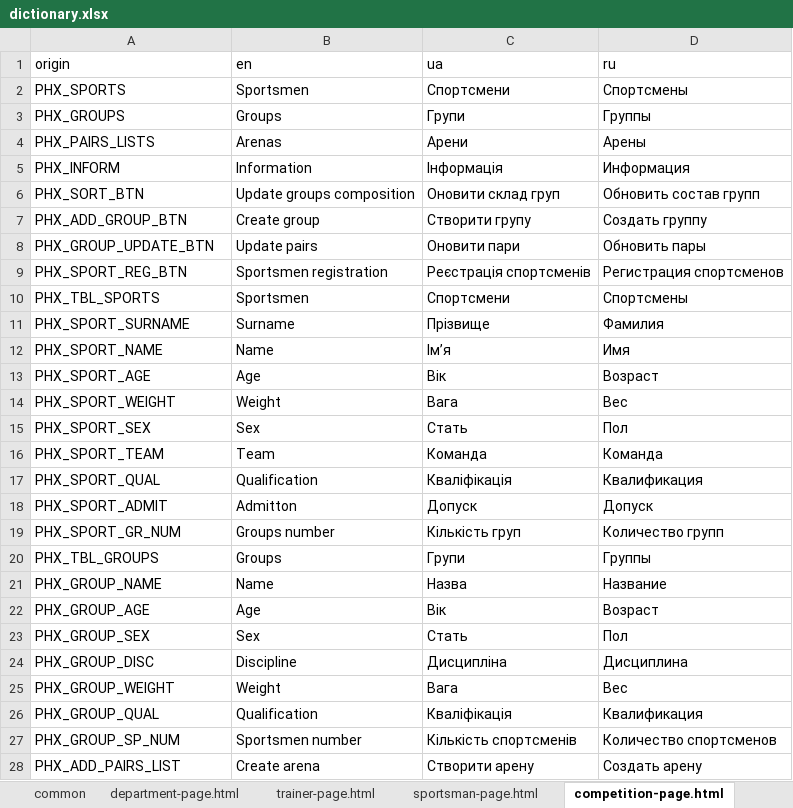
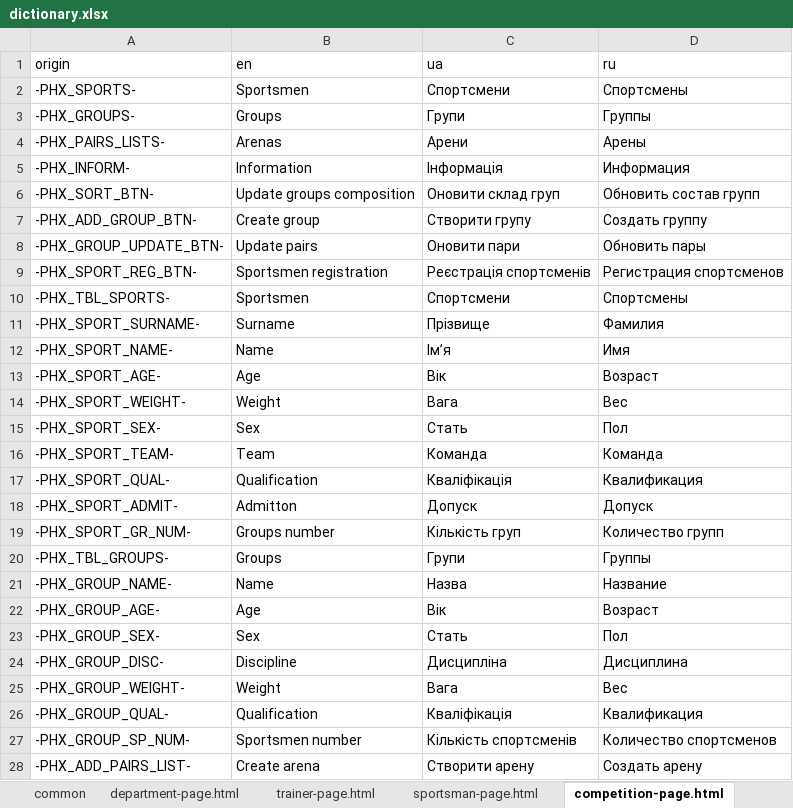
Before and after one commit to Jane-Horbul/sorter-for-competitions, an Excel workbook: translator/dictionary.xlsx, sheet competition-page.html, drawn as a sheet; only a part is shown; values as stored, in another font and other column widths than the file's, no borders; the diff covers the shown part only; the diff names each change by its address in the sheet, - before the commit and + after, or states it on an @@ line.

```diff
--- a/translator/dictionary.xlsx (sheet competition-page.html)
+++ b/translator/dictionary.xlsx (sheet competition-page.html)
-A2 (origin): PHX_SPORTS
+A2 (origin): -PHX_SPORTS-
-A3 (origin): PHX_GROUPS
+A3 (origin): -PHX_GROUPS-
-A4 (origin): PHX_PAIRS_LISTS
+A4 (origin): -PHX_PAIRS_LISTS-
-A5 (origin): PHX_INFORM
+A5 (origin): -PHX_INFORM-
-A6 (origin): PHX_SORT_BTN
+A6 (origin): -PHX_SORT_BTN-
-A7 (origin): PHX_ADD_GROUP_BTN
+A7 (origin): -PHX_ADD_GROUP_BTN-
-A8 (origin): PHX_GROUP_UPDATE_BTN
+A8 (origin): -PHX_GROUP_UPDATE_BTN-
-A9 (origin): PHX_SPORT_REG_BTN
+A9 (origin): -PHX_SPORT_REG_BTN-
-A10 (origin): PHX_TBL_SPORTS
+A10 (origin): -PHX_TBL_SPORTS-
-A11 (origin): PHX_SPORT_SURNAME
+A11 (origin): -PHX_SPORT_SURNAME-
-A12 (origin): PHX_SPORT_NAME
+A12 (origin): -PHX_SPORT_NAME-
-A13 (origin): PHX_SPORT_AGE
+A13 (origin): -PHX_SPORT_AGE-
-A14 (origin): PHX_SPORT_WEIGHT
+A14 (origin): -PHX_SPORT_WEIGHT-
-A15 (origin): PHX_SPORT_SEX
+A15 (origin): -PHX_SPORT_SEX-
-A16 (origin): PHX_SPORT_TEAM
+A16 (origin): -PHX_SPORT_TEAM-
-A17 (origin): PHX_SPORT_QUAL
+A17 (origin): -PHX_SPORT_QUAL-
-A18 (origin): PHX_SPORT_ADMIT
+A18 (origin): -PHX_SPORT_ADMIT-
-A19 (origin): PHX_SPORT_GR_NUM
+A19 (origin): -PHX_SPORT_GR_NUM-
-A20 (origin): PHX_TBL_GROUPS
+A20 (origin): -PHX_TBL_GROUPS-
-A21 (origin): PHX_GROUP_NAME
+A21 (origin): -PHX_GROUP_NAME-
-A22 (origin): PHX_GROUP_AGE
+A22 (origin): -PHX_GROUP_AGE-
-A23 (origin): PHX_GROUP_SEX
+A23 (origin): -PHX_GROUP_SEX-
-A24 (origin): PHX_GROUP_DISC
+A24 (origin): -PHX_GROUP_DISC-
-A25 (origin): PHX_GROUP_WEIGHT
+A25 (origin): -PHX_GROUP_WEIGHT-
-A26 (origin): PHX_GROUP_QUAL
+A26 (origin): -PHX_GROUP_QUAL-
-A27 (origin): PHX_GROUP_SP_NUM
+A27 (origin): -PHX_GROUP_SP_NUM-
-A28 (origin): PHX_ADD_PAIRS_LIST
+A28 (origin): -PHX_ADD_PAIRS_LIST-
```
Also changed, not shown: 19 edited cells elsewhere in this sheet, sheet group-page.html, sheet sportsman-page.html, sheet arena-page.html, sheet common, sheet department-page.html, sheet create-arena-page.html, 1 more sheet, 24 other files.
